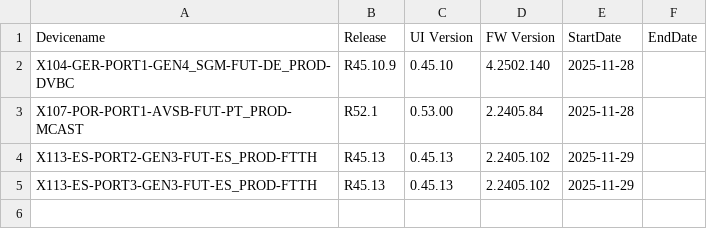
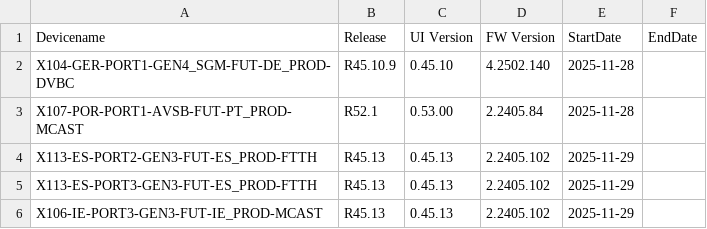
Before and after one commit to VFTV-Testing/VCOEQA-Utilities, a CSV file: DeviceInformation_Utility/Android_Device_Utility.csv, drawn as a sheet; the diff names each change by its address in the sheet, - before the commit and + after, or states it on an @@ line.

Commit message:
Update device data for X106-IE-PORT3-GEN3-FUT-IE_PROD-MCAST

```diff
--- a/DeviceInformation_Utility/Android_Device_Utility.csv
+++ b/DeviceInformation_Utility/Android_Device_Utility.csv
+row 6: X106-IE-PORT3-GEN3-FUT-IE_PROD-MCAST | R45.13 | 0.45.13 | 2.2405.102 | 2025-11-29
```
